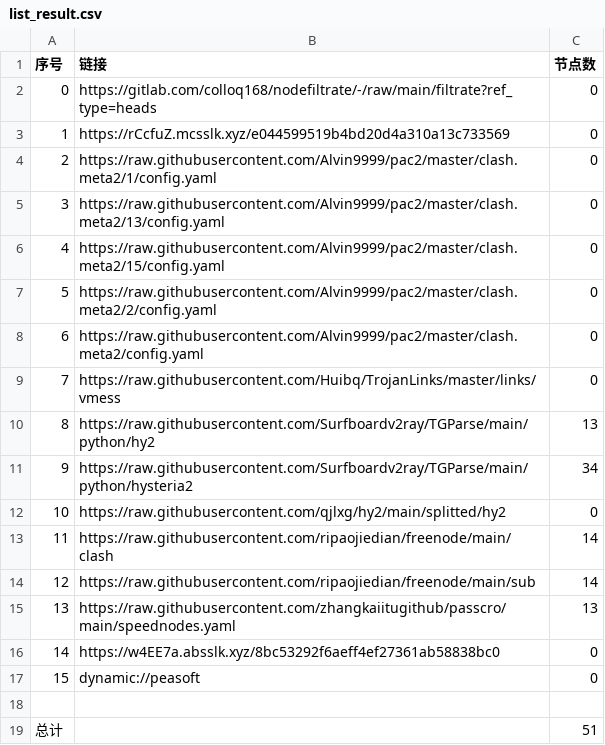
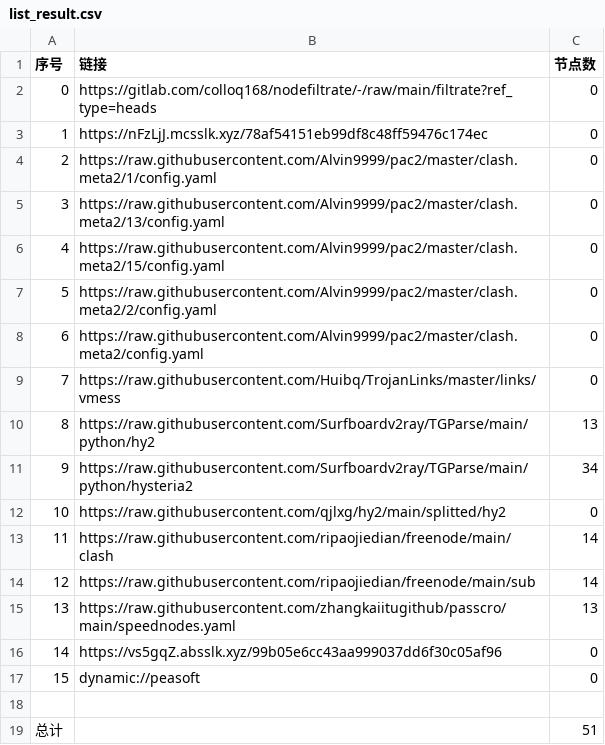
Before and after one commit to rf916711-del/AutoMergePublicNodes, a CSV file: list_result.csv, drawn as a sheet.

```diff
--- a/list_result.csv
+++ b/list_result.csv
@@ -2,3 +2,3 @@
 0,https://gitlab.com/colloq168/nodefiltrate/-/raw/main/filtrate?ref_type=heads,0
-1,https://rCcfuZ.mcsslk.xyz/e044599519b4bd20d4a310a13c733569,0
+1,https://nFzLjJ.mcsslk.xyz/78af54151eb99df8c48ff59476c174ec,0
 2,https://raw.githubusercontent.com/Alvin9999/pac2/master/clash.meta2/1/config.yaml,0
@@ -15,3 +15,3 @@
 13,https://raw.githubusercontent.com/zhangkaiitugithub/passcro/main/speednodes.yaml,13
-14,https://w4EE7a.absslk.xyz/8bc53292f6aeff4ef27361ab58838bc0,0
+14,https://vs5gqZ.absslk.xyz/99b05e6cc43aa999037dd6f30c05af96,0
 15,dynamic://peasoft,0
```
Also changed, not shown: 3 other files.
